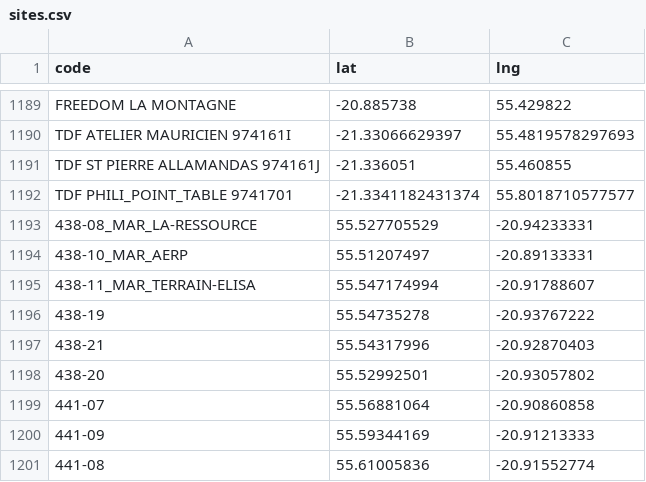
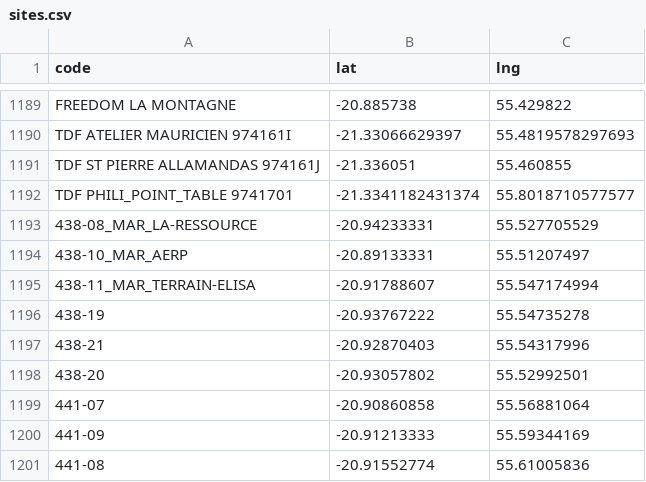
Before and after one commit to Kosouwa666/MAPS_TELECOM, a CSV file: sites.csv, drawn as a sheet; only a part is shown, gaps mark what is left out.

Commit message:
Update sites.csv

```diff
--- a/sites.csv
+++ b/sites.csv
@@ -1192,10 +1192,10 @@ TDF ST PIERRE ALLAMANDAS 974161J;-21.336051;55.460855
 TDF PHILI_POINT_TABLE 9741701;-21.3341182431374;55.8018710577577
-438-08_MAR_LA-RESSOURCE;55.527705529;-20.94233331
-438-10_MAR_AERP;55.51207497;-20.89133331
-438-11_MAR_TERRAIN-ELISA;55.547174994;-20.91788607
-438-19;55.54735278;-20.93767222
-438-21;55.54317996;-20.92870403
-438-20;55.52992501;-20.93057802
-441-07;55.56881064;-20.90860858
-441-09;55.59344169;-20.91213333
-441-08;55.61005836;-20.91552774
+438-08_MAR_LA-RESSOURCE;-20.94233331;55.527705529
+438-10_MAR_AERP;-20.89133331;55.51207497
+438-11_MAR_TERRAIN-ELISA;-20.91788607;55.547174994
+438-19;-20.93767222;55.54735278
+438-21;-20.92870403;55.54317996
+438-20;-20.93057802;55.52992501
+441-07;-20.90860858;55.56881064
+441-09;-20.91213333;55.59344169
+441-08;-20.91552774;55.61005836
```
